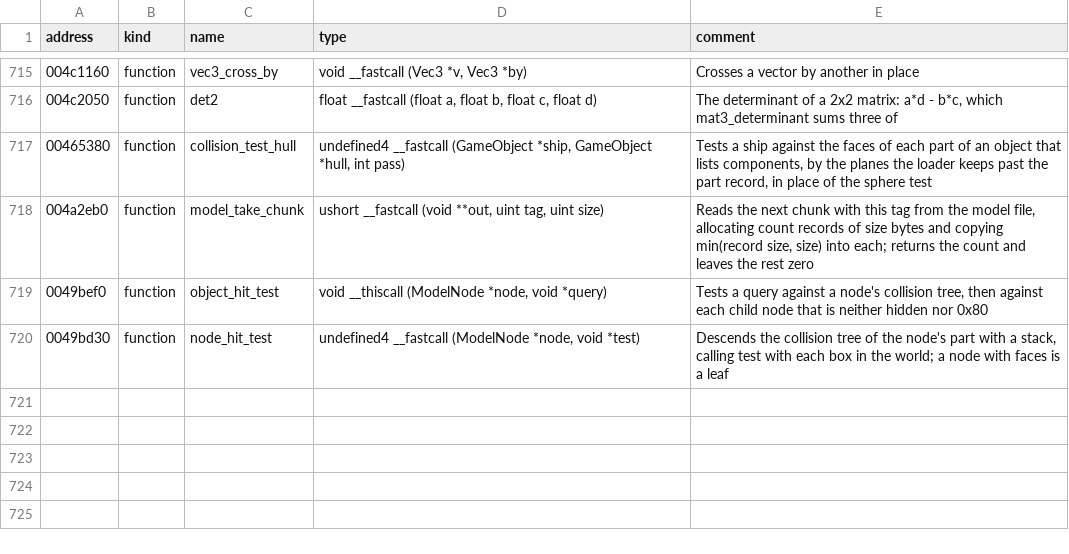
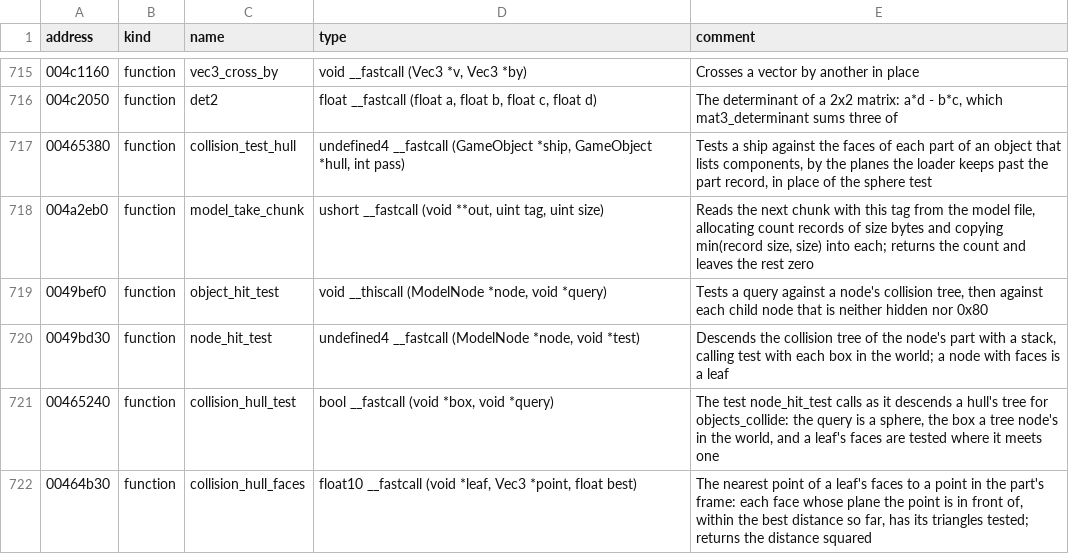
Before and after one commit to vdmkenny/openreliant, a TSV file: ghidra/names/LANCER.EXE.tsv, drawn as a sheet; only a part is shown, gaps mark what is left out.

Commit message:
feat: a ship meeting a capital ship hits its hull
`objects_collide` now tests a ship against the collision tree of an
object that lists components: each part's boxes are descended to the
leaves, and the faces of a leaf the ship's sphere reaches give the
nearest point. The pair is shoved and moved, up to nine times, as the
game does.

The ship takes the shove at its own centre and the hull at the face, so
the hull turns about the hit. The impulse is the one the spheres use,
split so a caller can give it the contact itself.

The nearest point of a triangle is computed directly, where the game
reaches it through a general routine for the nearest point of a simplex.

Not ported: the damage the hit does (#42), and the trigger polygons the
game tests the player's ship against first, which one shipped model
carries.

```diff
--- a/ghidra/names/LANCER.EXE.tsv
+++ b/ghidra/names/LANCER.EXE.tsv
@@ -720 +720,3 @@ address	kind	name	type	comment
 0049bd30	function	node_hit_test	undefined4 __fastcall (ModelNode *node, void *test)	Descends the collision tree of the node's part with a stack, calling test with each box in the world; a node with faces is a leaf
+00465240	function	collision_hull_test	bool __fastcall (void *box, void *query)	The test node_hit_test calls as it descends a hull's tree for objects_collide: the query is a sphere, the box a tree node's in the world, and a leaf's faces are tested where it meets one
+00464b30	function	collision_hull_faces	float10 __fastcall (void *leaf, Vec3 *point, float best)	The nearest point of a leaf's faces to a point in the part's frame: each face whose plane the point is in front of, within the best distance so far, has its triangles tested; returns the distance squared
```
Also changed, not shown: 4 other files.
